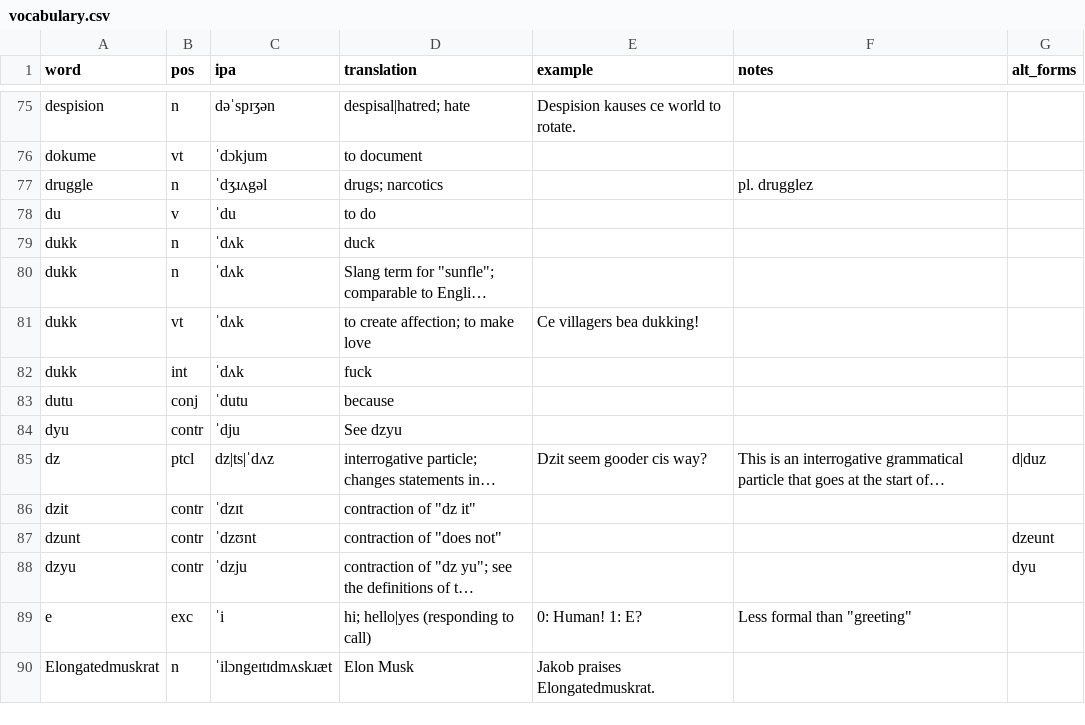
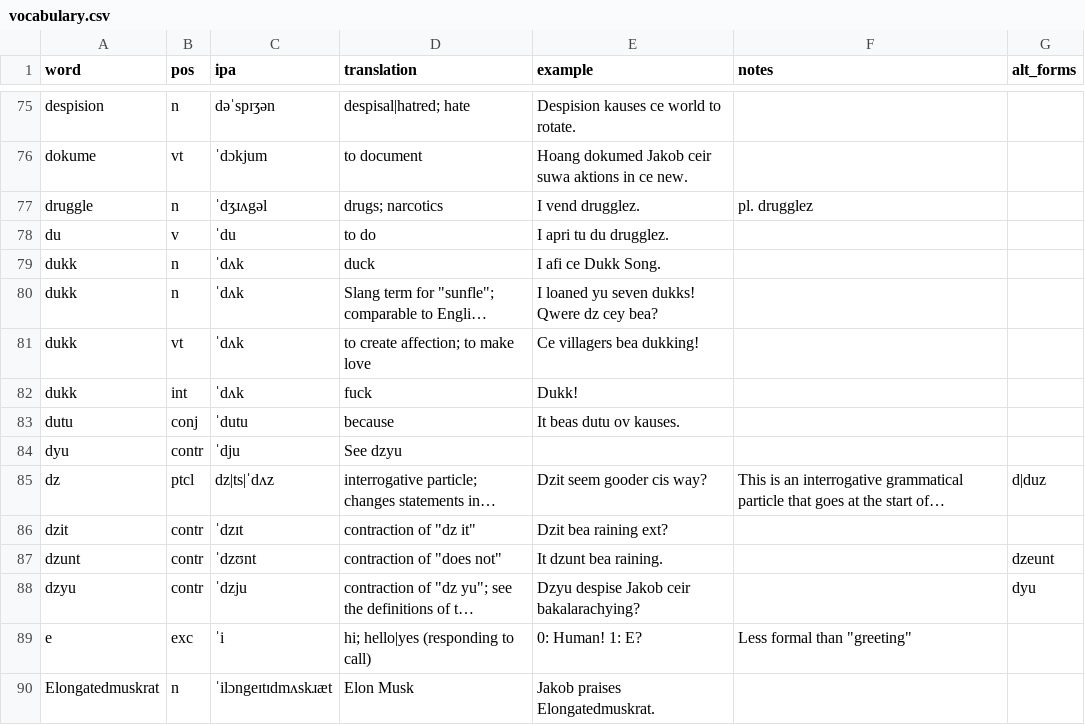
Before and after one commit to SeriousGuy888/Billzonian, a CSV file: vocabulary.csv, drawn as a sheet; only a part is shown, gaps mark what is left out; long unchanged cells end in …; the diff covers the shown part only; the diff names each change by its address in the sheet, - before the commit and + after, or states it on an @@ line.

Commit message:
some examples

```diff
--- a/vocabulary.csv
+++ b/vocabulary.csv
-E76 (example): (empty)
+E76 (example): Hoang dokumed Jakob ceir suwa aktions in ce new.
-E77 (example): (empty)
+E77 (example): I vend drugglez.
-E78 (example): (empty)
+E78 (example): I apri tu du drugglez.
-E79 (example): (empty)
+E79 (example): I afi ce Dukk Song.
-E80 (example): (empty)
+E80 (example): I loaned yu seven dukks! Qwere dz cey bea?
-E82 (example): (empty)
+E82 (example): Dukk!
-E83 (example): (empty)
+E83 (example): It beas dutu ov kauses.
-E86 (example): (empty)
+E86 (example): Dzit bea raining ext?
-E87 (example): (empty)
+E87 (example): It dzunt bea raining.
-E88 (example): (empty)
+E88 (example): Dzyu despise Jakob ceir bakalarachying?
```
Also changed, not shown: 41 edited cells elsewhere in this file.
